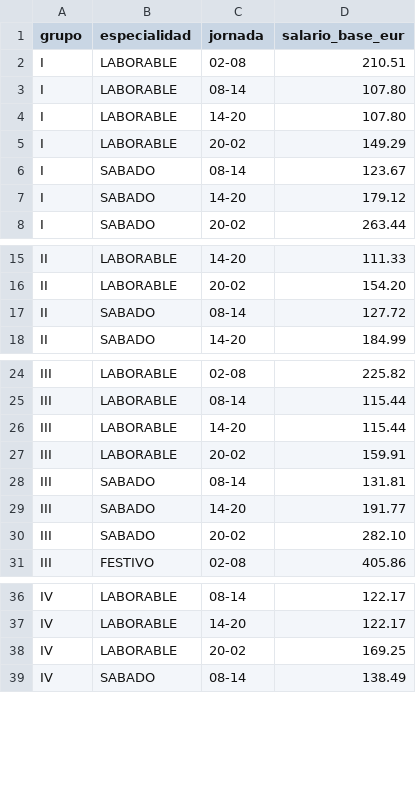
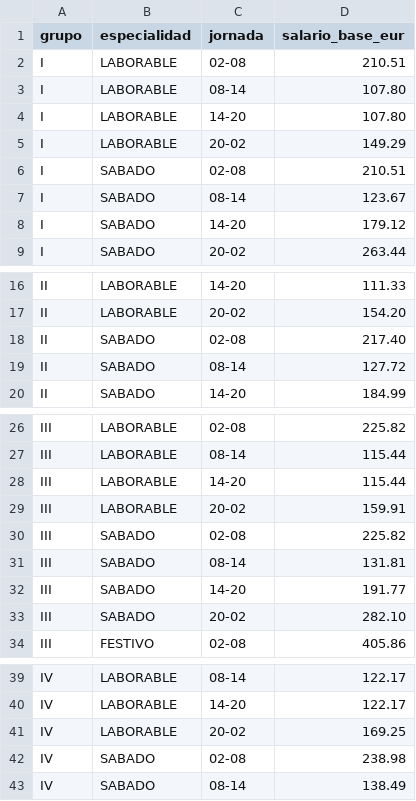
Before and after one commit to TheViking816/MiSueldoCPE, a CSV file: tabla_salarios_base.csv, drawn as a sheet; only a part is shown, gaps mark what is left out.

```diff
--- a/tabla_salarios_base.csv
+++ b/tabla_salarios_base.csv
@@ -5,2 +5,3 @@ I,LABORABLE,14-20,107.80
 I,LABORABLE,20-02,149.29
+I,SABADO,02-08,210.51
 I,SABADO,08-14,123.67
@@ -16,2 +17,3 @@ II,LABORABLE,14-20,111.33
 II,LABORABLE,20-02,154.20
+II,SABADO,02-08,217.40
 II,SABADO,08-14,127.72
@@ -27,2 +29,3 @@ III,LABORABLE,14-20,115.44
 III,LABORABLE,20-02,159.91
+III,SABADO,02-08,225.82
 III,SABADO,08-14,131.81
@@ -38,2 +41,3 @@ IV,LABORABLE,14-20,122.17
 IV,LABORABLE,20-02,169.25
+IV,SABADO,02-08,238.98
 IV,SABADO,08-14,138.49
```
Also changed, not shown: 2 other files.
